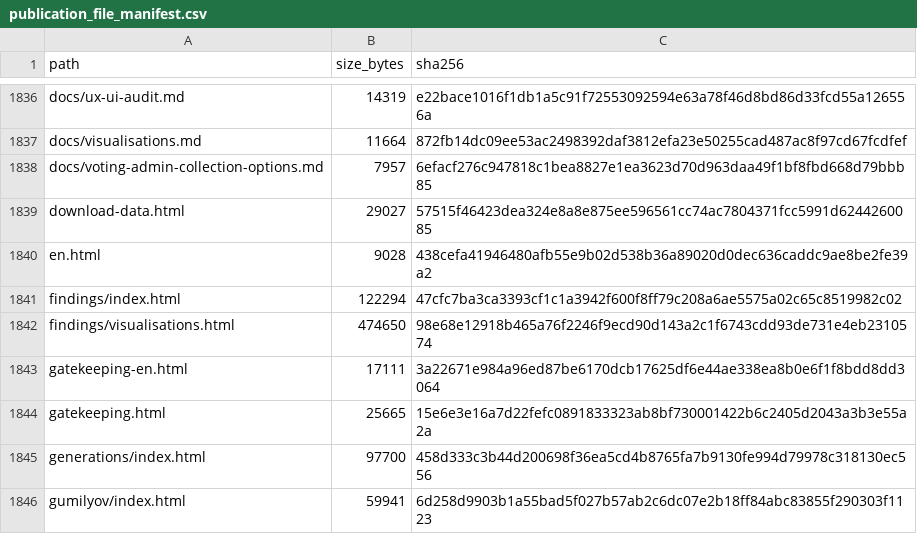
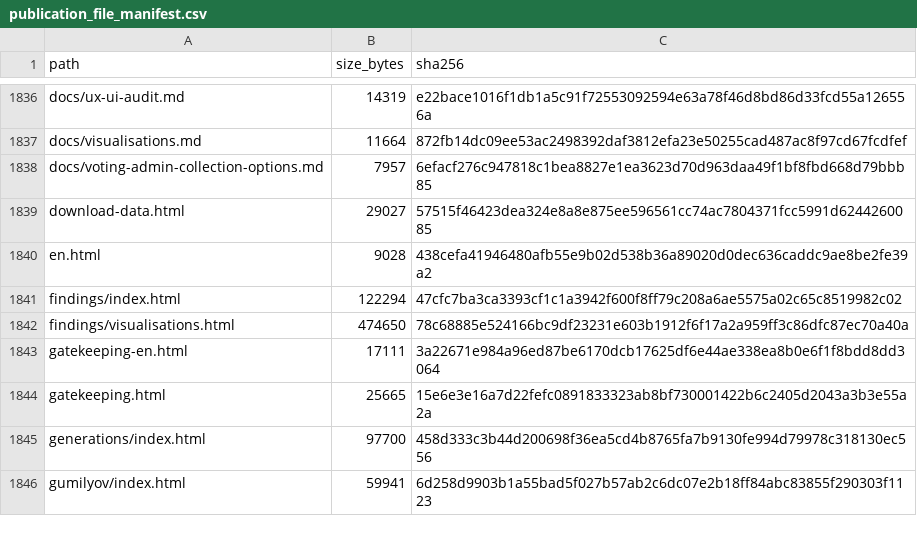
Before and after one commit to gasyoun/IndologyScholars, a CSV file: analytics_output/publication_file_manifest.csv, drawn as a sheet; only a part is shown, gaps mark what is left out.

```diff
--- a/analytics_output/publication_file_manifest.csv
+++ b/analytics_output/publication_file_manifest.csv
@@ -1841,3 +1841,3 @@ en.html,9028,438cefa41946480afb55e9b02d538b36a89020d0dec636caddc9ae8be2fe39a2
 findings/index.html,122294,47cfc7ba3ca3393cf1c1a3942f600f8ff79c208a6ae5575a02c65c8519982c02
-findings/visualisations.html,474650,98e68e12918b465a76f2246f9ecd90d143a2c1f6743cdd93de731e4eb2310574
+findings/visualisations.html,474650,78c68885e524166bc9df23231e603b1912f6f17a2a959ff3c86dfc87ec70a40a
 gatekeeping-en.html,17111,3a22671e984a96ed87be6170dcb17625df6e44ae338ea8b0e6f1f8bdd8dd3064
```
Also changed, not shown: 3 other files.
